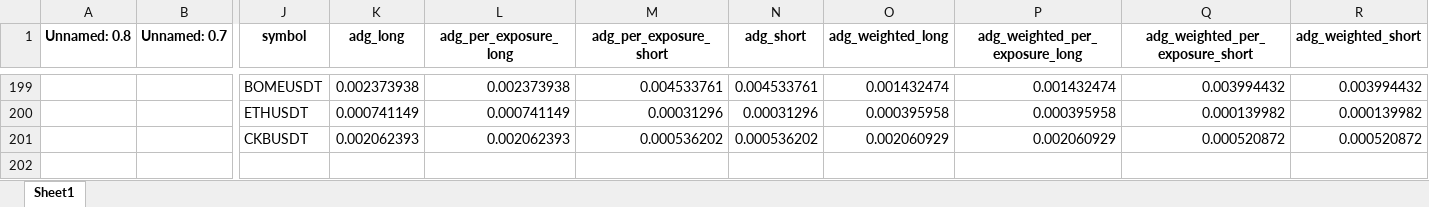
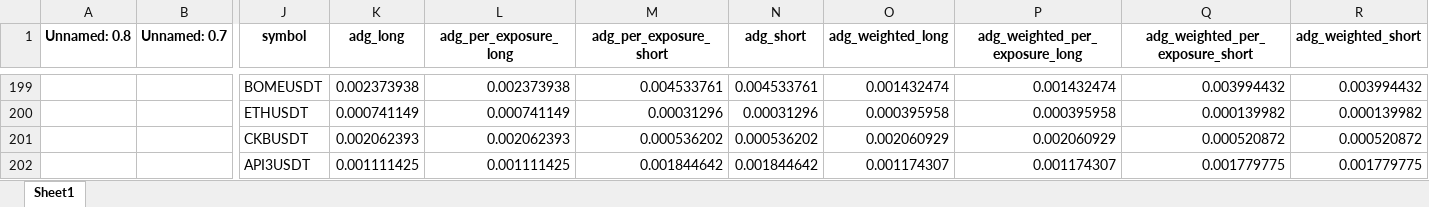
Before and after one commit to protoad56/passivbot_configs, an Excel workbook: optimized/logs/analysis_clock.xlsx, sheet Sheet1, drawn as a sheet; only a part is shown, gaps mark what is left out; values as stored, in another font and other column widths than the file's, no borders; rows hold the shown columns only; the diff names each change by its address in the sheet, - before the commit and + after, or states it on an @@ line.

```diff
--- a/optimized/logs/analysis_clock.xlsx (sheet Sheet1)
+++ b/optimized/logs/analysis_clock.xlsx (sheet Sheet1)
+row 202:  |  | API3USDT | 0.001111425 | 0.001111425 | 0.001844642 | 0.001844642 | 0.001174307 | 0.001174307 | 0.001779775 | 0.001779775
```
Also changed, not shown: 2 other files.
